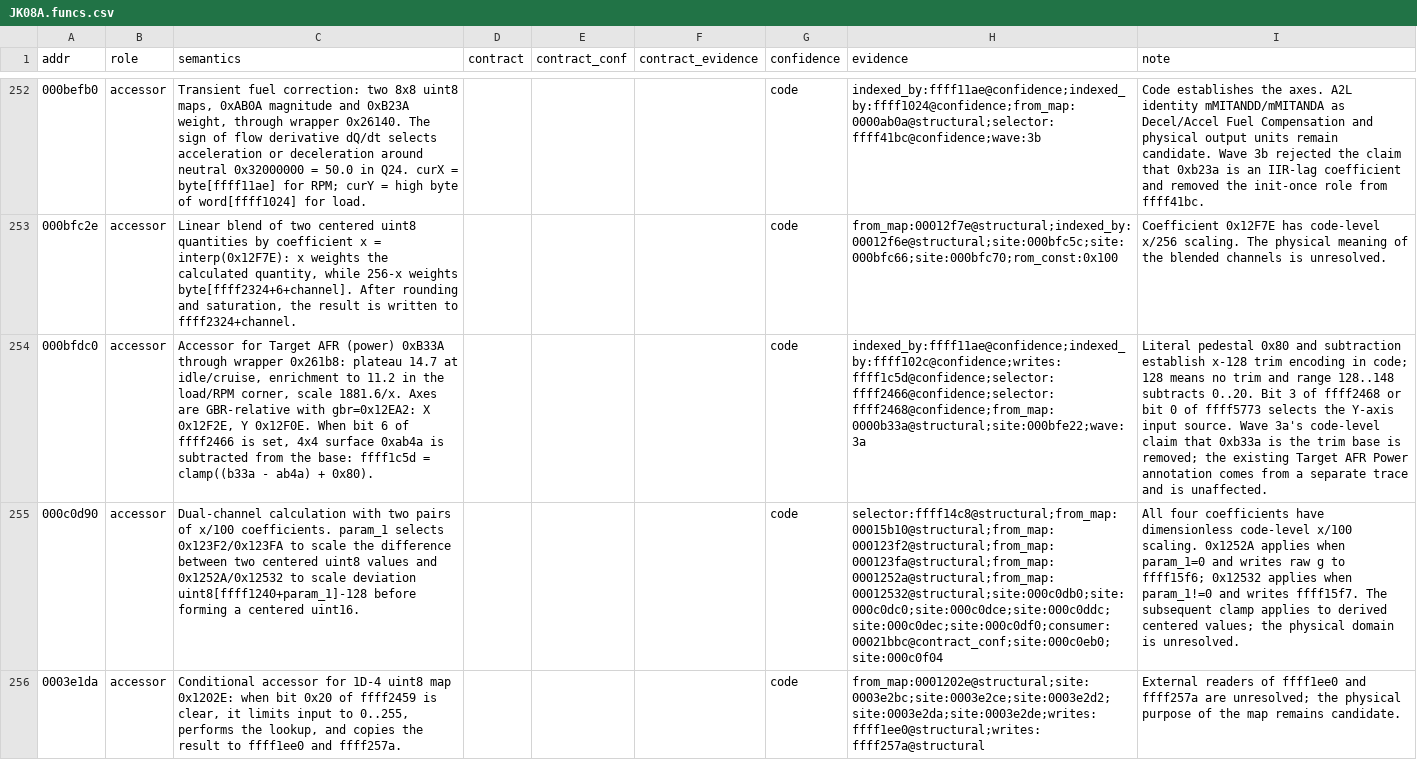
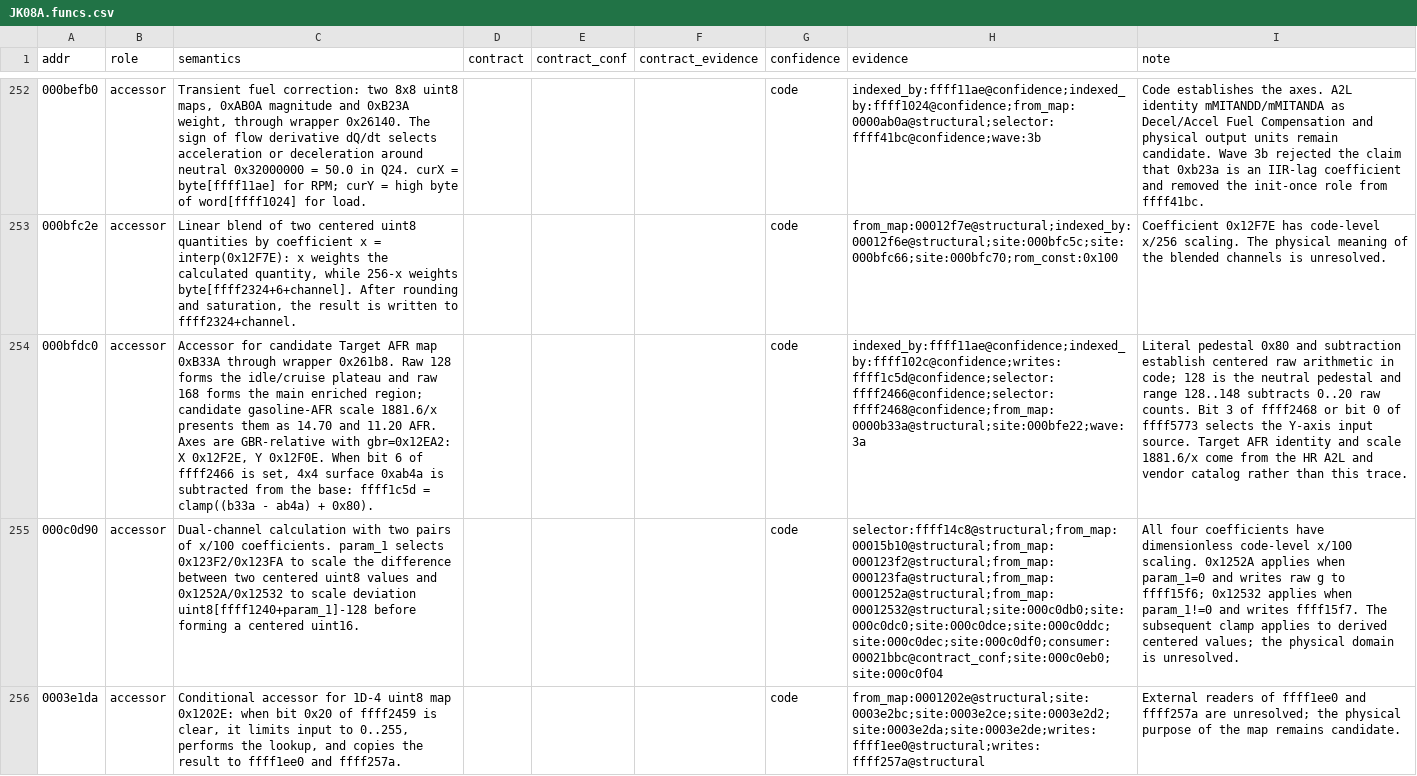
Before and after one commit to irudoy/v, a CSV file: defs/JK08A.funcs.csv, drawn as a sheet; only a part is shown, gaps mark what is left out; the diff names each change by its address in the sheet, - before the commit and + after, or states it on an @@ line.

```diff
--- a/defs/JK08A.funcs.csv
+++ b/defs/JK08A.funcs.csv
-C254 (semantics): Accessor for Target AFR (power) 0xB33A through wrapper 0x261b8: plateau 14.7 at idle/cruise, enrichment to 11.2 in the load/RPM corner, scale 1881.6/x. Axes are…
+C254 (semantics): Accessor for candidate Target AFR map 0xB33A through wrapper 0x261b8. Raw 128 forms the idle/cruise plateau and raw 168 forms the main enriched region; candidate gasoline-AFR scale 1881.6/x presents them as 14.70 and 11.20 AFR. Axes are…
-I254 (note): …subtraction establish x-128 trim encoding in code; 128 means no trim and range 128..148 subtracts 0..20. Bit 3 of ffff2468 or bit 0 of ffff5773 selects the Y-axis input source. Wave 3a's code-level claim that 0xb33a is the trim base is removed; the existing Target AFR Power annotation comes from a separate trace and is unaffected.
+I254 (note): …subtraction establish centered raw arithmetic in code; 128 is the neutral pedestal and range 128..148 subtracts 0..20 raw counts. Bit 3 of ffff2468 or bit 0 of ffff5773 selects the Y-axis input source. Target AFR identity and scale 1881.6/x come from the HR A2L and vendor catalog rather than this trace.
```
Also changed, not shown: defs/JK08A.findings.csv, defs/JK08A.maps.csv, 7 other files.
